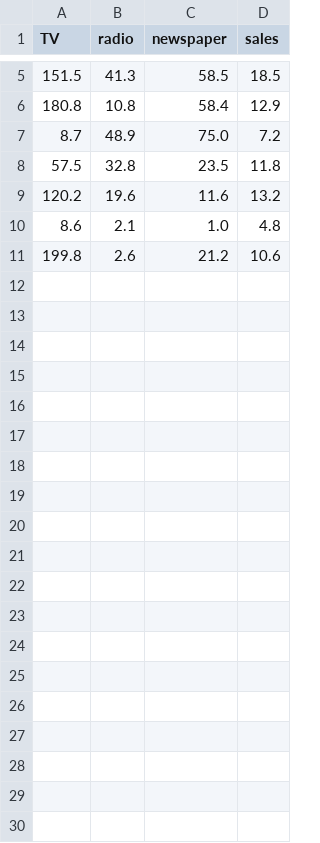
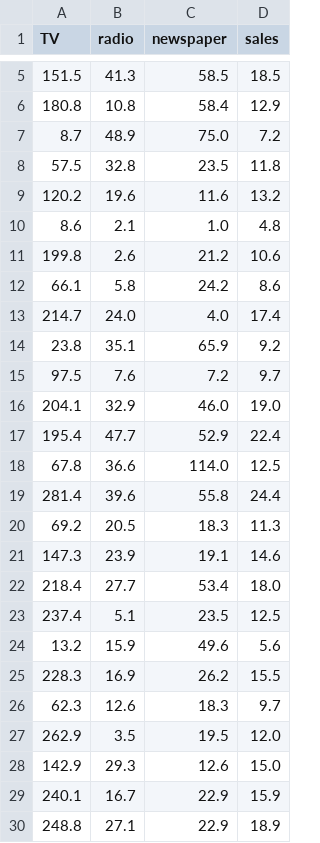
Before and after one commit to tyrasforsgren/Machine-Learning-Advisor, a CSV file: docs/testing_Advertising.csv, drawn as a sheet; only a part is shown, gaps mark what is left out; the diff covers the shown part only; the diff names each change by its address in the sheet, - before the commit and + after, or states it on an @@ line.

```diff
--- a/docs/testing_Advertising.csv
+++ b/docs/testing_Advertising.csv
+row 12: 66.1 | 5.8 | 24.2 | 8.6
+row 13: 214.7 | 24.0 | 4.0 | 17.4
+row 14: 23.8 | 35.1 | 65.9 | 9.2
+row 15: 97.5 | 7.6 | 7.2 | 9.7
+row 16: 204.1 | 32.9 | 46.0 | 19.0
+row 17: 195.4 | 47.7 | 52.9 | 22.4
+row 18: 67.8 | 36.6 | 114.0 | 12.5
+row 19: 281.4 | 39.6 | 55.8 | 24.4
+row 20: 69.2 | 20.5 | 18.3 | 11.3
+row 21: 147.3 | 23.9 | 19.1 | 14.6
+row 22: 218.4 | 27.7 | 53.4 | 18.0
+row 23: 237.4 | 5.1 | 23.5 | 12.5
+row 24: 13.2 | 15.9 | 49.6 | 5.6
+row 25: 228.3 | 16.9 | 26.2 | 15.5
+row 26: 62.3 | 12.6 | 18.3 | 9.7
+row 27: 262.9 | 3.5 | 19.5 | 12.0
+row 28: 142.9 | 29.3 | 12.6 | 15.0
+row 29: 240.1 | 16.7 | 22.9 | 15.9
+row 30: 248.8 | 27.1 | 22.9 | 18.9
```
Also changed, not shown: 21 added rows elsewhere in this file, 2 other files.
